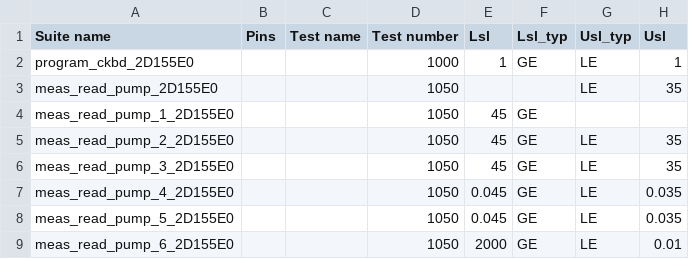
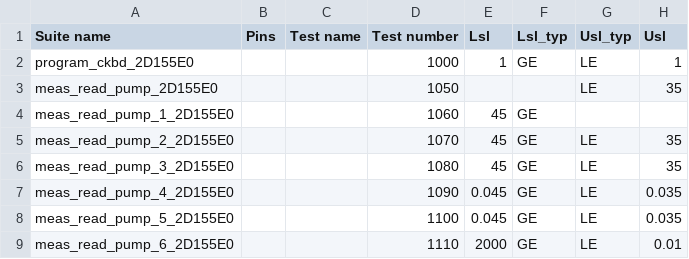
Before and after one commit to Origen-SDK/origen_testers, a CSV file: approved/v93k_limits_file/test_limits.csv, drawn as a sheet; only a part is shown; the diff names each change by its address in the sheet, - before the commit and + after, or states it on an @@ line.

Commit message:
Raise an error if duplicate test numbers in a limits file

```diff
--- a/approved/v93k_limits_file/test_limits.csv
+++ b/approved/v93k_limits_file/test_limits.csv
-D4 (Test number): 1050
+D4 (Test number): 1060
-D5 (Test number): 1050
+D5 (Test number): 1070
-D6 (Test number): 1050
+D6 (Test number): 1080
-D7 (Test number): 1050
+D7 (Test number): 1090
-D8 (Test number): 1050
+D8 (Test number): 1100
-D9 (Test number): 1050
+D9 (Test number): 1110
```
Also changed, not shown: 7 other files.
